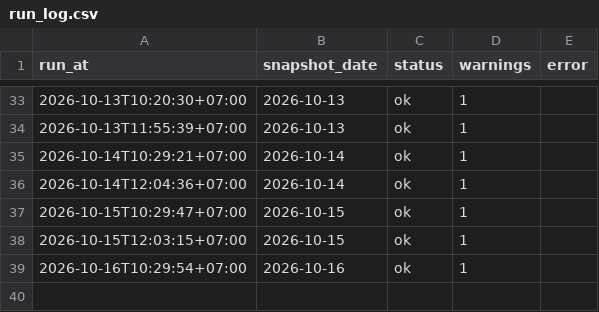
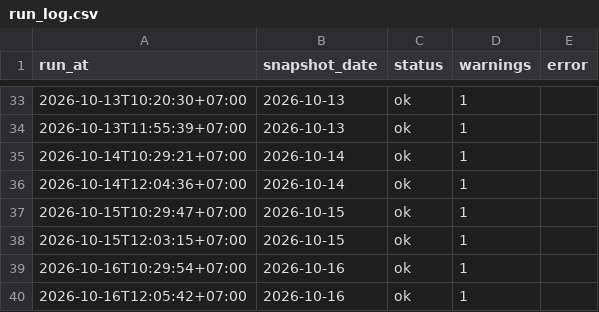
Before and after one commit to anantsrisu-cpu/eppo-oil-price, a CSV file: data/run_log.csv, drawn as a sheet; only a part is shown, gaps mark what is left out; the diff names each change by its address in the sheet, - before the commit and + after, or states it on an @@ line.

```diff
--- a/data/run_log.csv
+++ b/data/run_log.csv
+row 40: 2026-10-16T12:05:42+07:00 | 2026-10-16 | ok | 1
```
